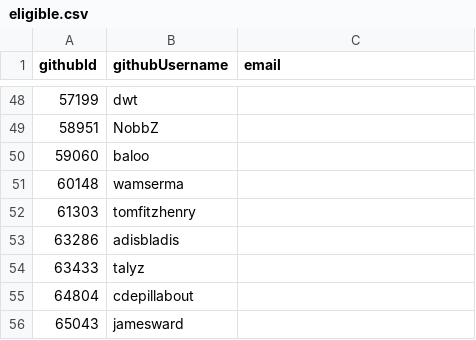
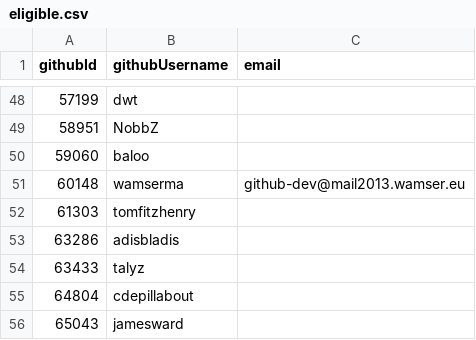
Before and after one commit to simonhollingshead/SC-election-2025, a CSV file: eligible.csv, drawn as a sheet; only a part is shown, gaps mark what is left out.

Commit message:
Update 'wamserma' entry with email

```diff
--- a/eligible.csv
+++ b/eligible.csv
@@ -50,3 +50,3 @@ githubId,githubUsername,email
 59060,baloo,
-60148,wamserma,
+60148,wamserma,github-dev@mail2013.wamser.eu
 61303,tomfitzhenry,
```
